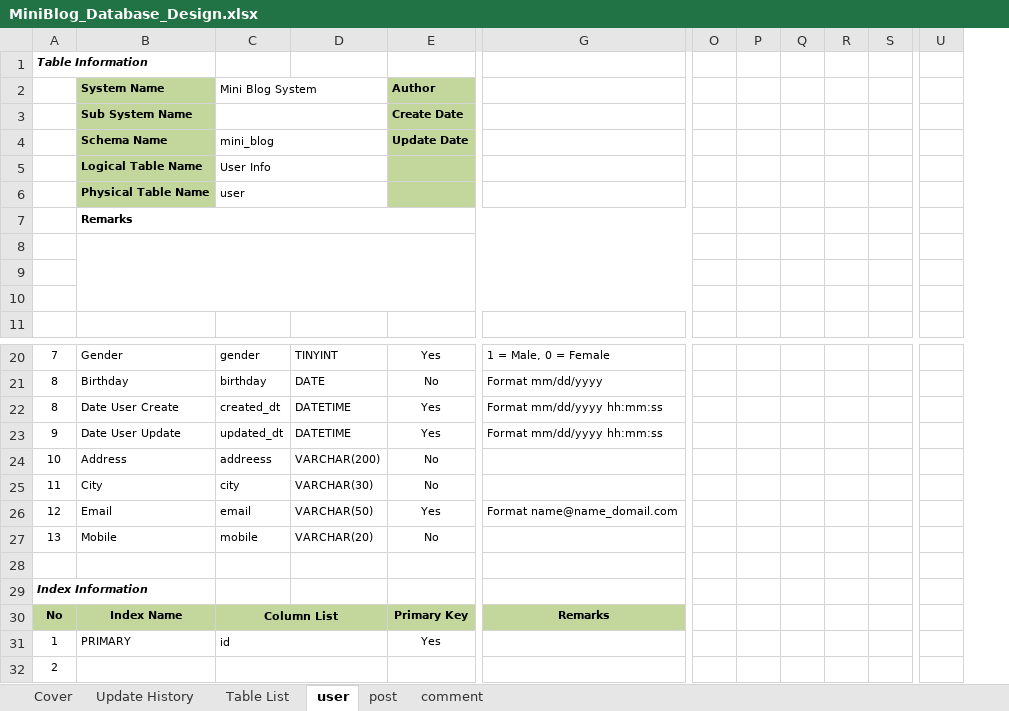
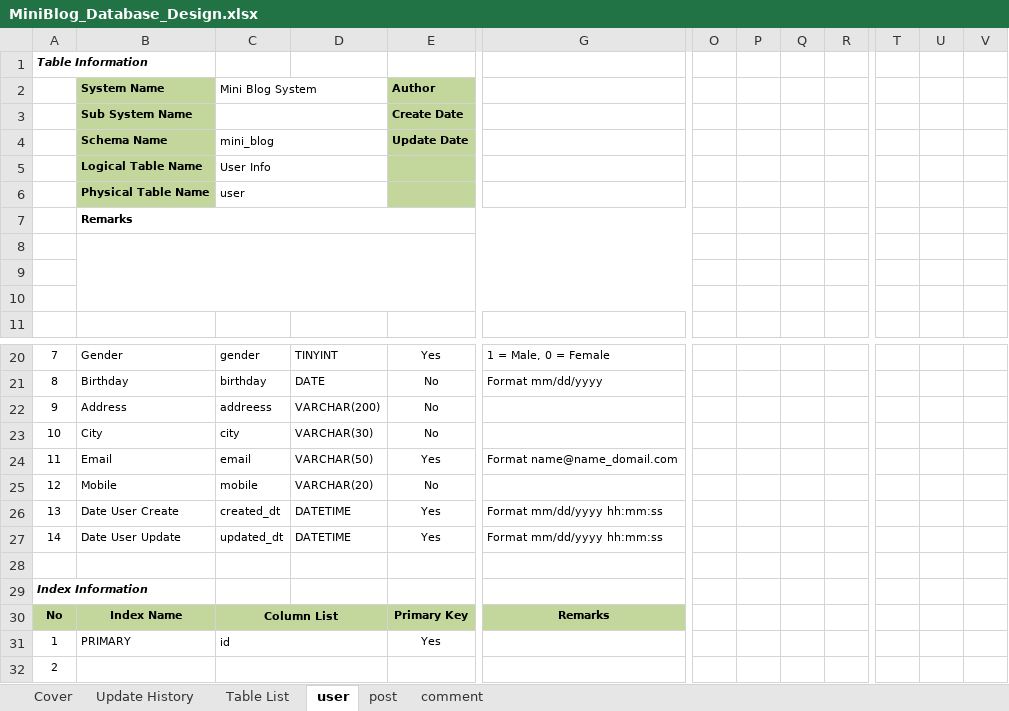
Before and after one commit to truong-vu-mulodo/mini-blog, an Excel workbook: php/tam-v.anh/doc/detail_design/db/MiniBlog_Database_Design.xlsx, sheet user, drawn as a sheet; only a part is shown, gaps mark what is left out; values as stored, in another font and other column widths than the file's, no borders; removed rows and columns are numbered as before the commit, all else as after; rows hold the shown columns only; the diff names each change by its address in the sheet, - before the commit and + after, or states it on an @@ line.

Commit message:
move date to end of table, remove on update

```diff
--- a/php/tam-v.anh/doc/detail_design/db/MiniBlog_Database_Design.xlsx (sheet user)
+++ b/php/tam-v.anh/doc/detail_design/db/MiniBlog_Database_Design.xlsx (sheet user)
-column Q, empty
+column U, empty
+column V, empty
-row 22: 8 | Date User Create | created_dt | DATETIME | Yes | Format mm/dd/yyyy hh:mm:ss
-row 23: 9 | Date User Update | updated_dt | DATETIME | Yes | Format mm/dd/yyyy hh:mm:ss
-A22: 10
+A22: 9
-A23: 11
+A23: 10
-A24: 12
+A24: 11
-A25: 13
+A25: 12
+row 26: 13 | Date User Create | created_dt | DATETIME | Yes | Format mm/dd/yyyy hh:mm:ss
+row 27: 14 | Date User Update | updated_dt | DATETIME | Yes | Format mm/dd/yyyy hh:mm:ss
```
Also changed, not shown: sheet post, sheet comment, 2 other files.
